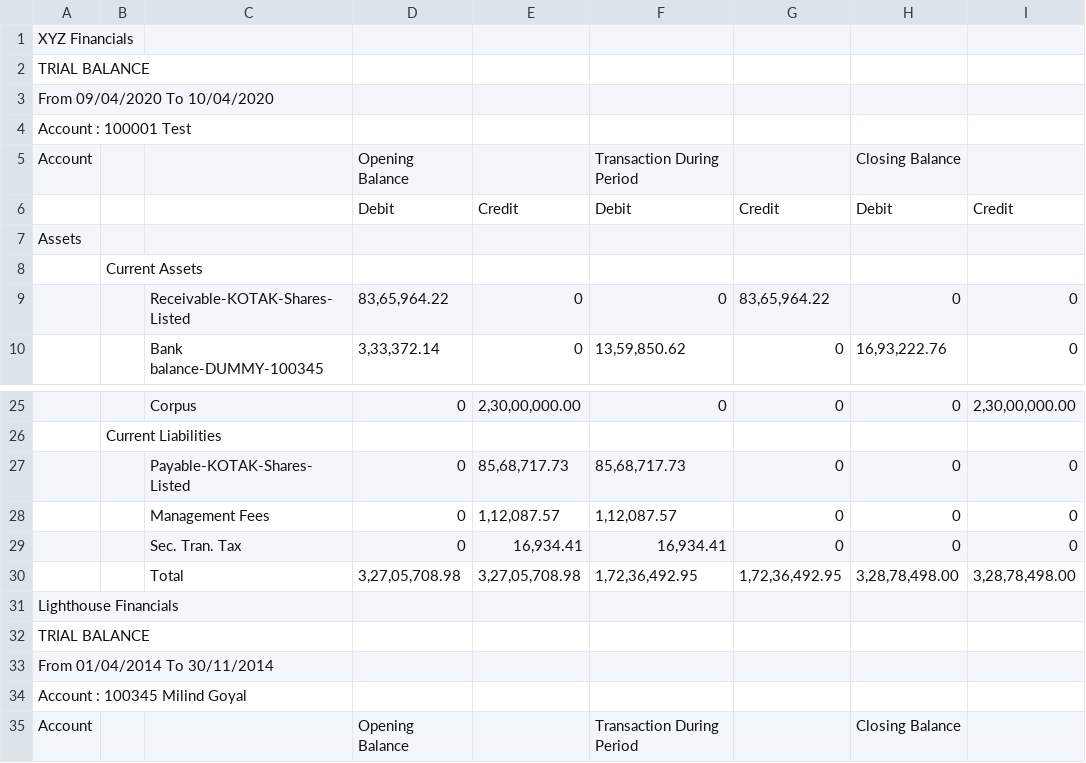
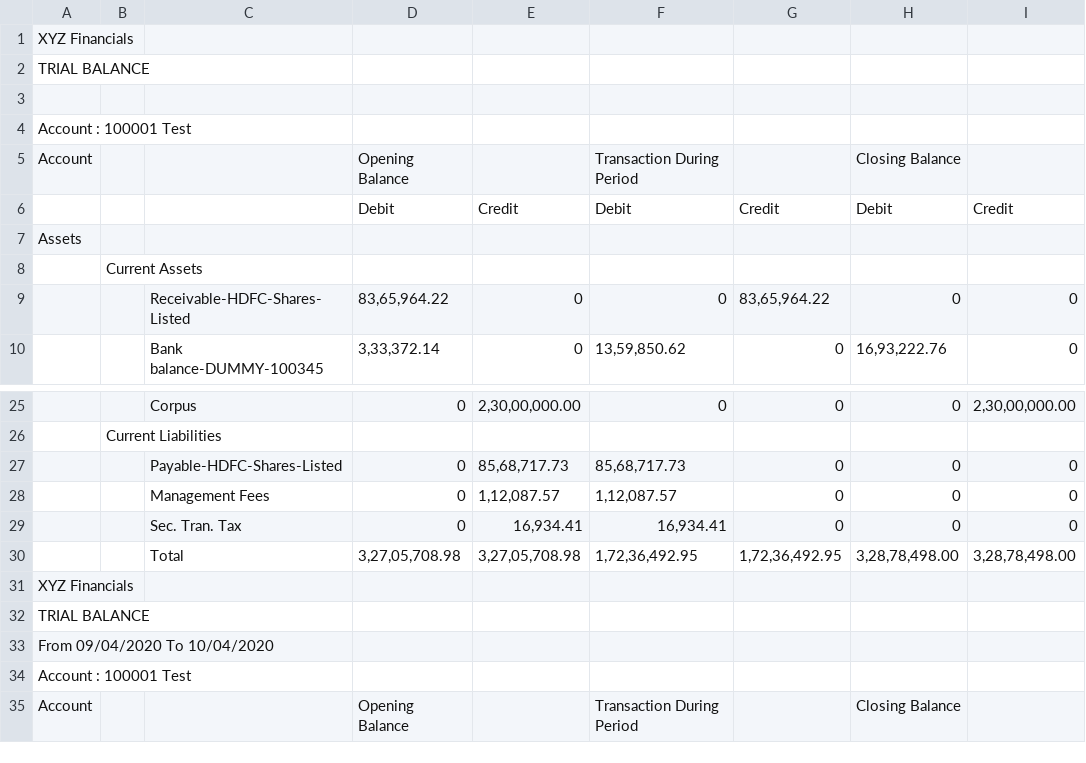
Before and after one commit to Rohitkumar170/FAMS, a CSV file: FAMS/ExcelReports/TB_File.csv, drawn as a sheet; only a part is shown, gaps mark what is left out; the diff names each change by its address in the sheet, - before the commit and + after, or states it on an @@ line.

```diff
--- a/FAMS/ExcelReports/TB_File.csv
+++ b/FAMS/ExcelReports/TB_File.csv
-A3: From 09/04/2020 To 10/04/2020
+A3: (empty)
-C9: Receivable-KOTAK-Shares-Listed
+C9: Receivable-HDFC-Shares-Listed
-C27: Payable-KOTAK-Shares-Listed
+C27: Payable-HDFC-Shares-Listed
-A31: Lighthouse Financials
+A31: XYZ Financials
-A33: From 01/04/2014 To 30/11/2014
+A33: From 09/04/2020 To 10/04/2020
-A34: Account : 100345 Milind Goyal
+A34: Account : 100001 Test
```
Also changed, not shown: FAMS/ExcelReports/Holding Report.csv, 6 other files.
